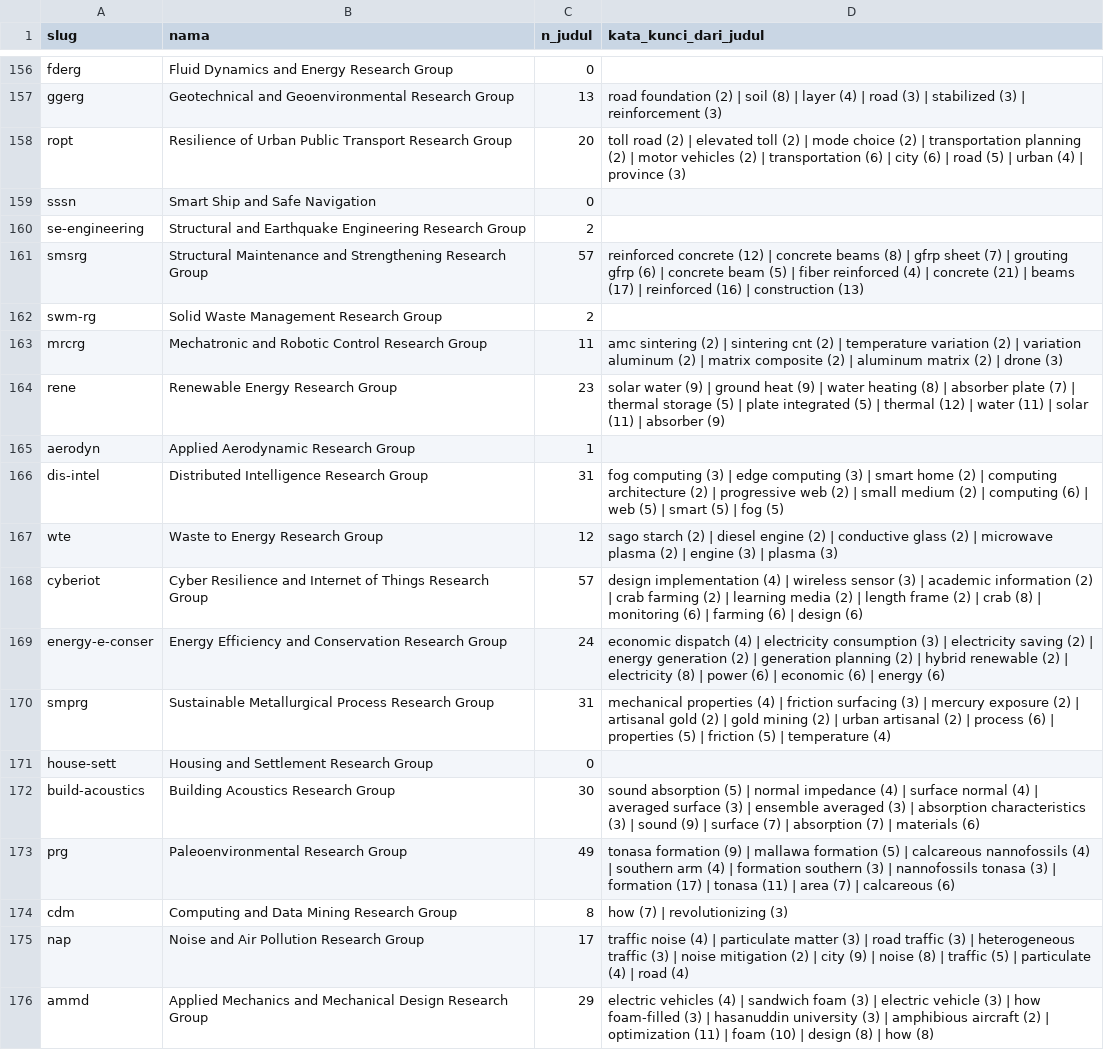
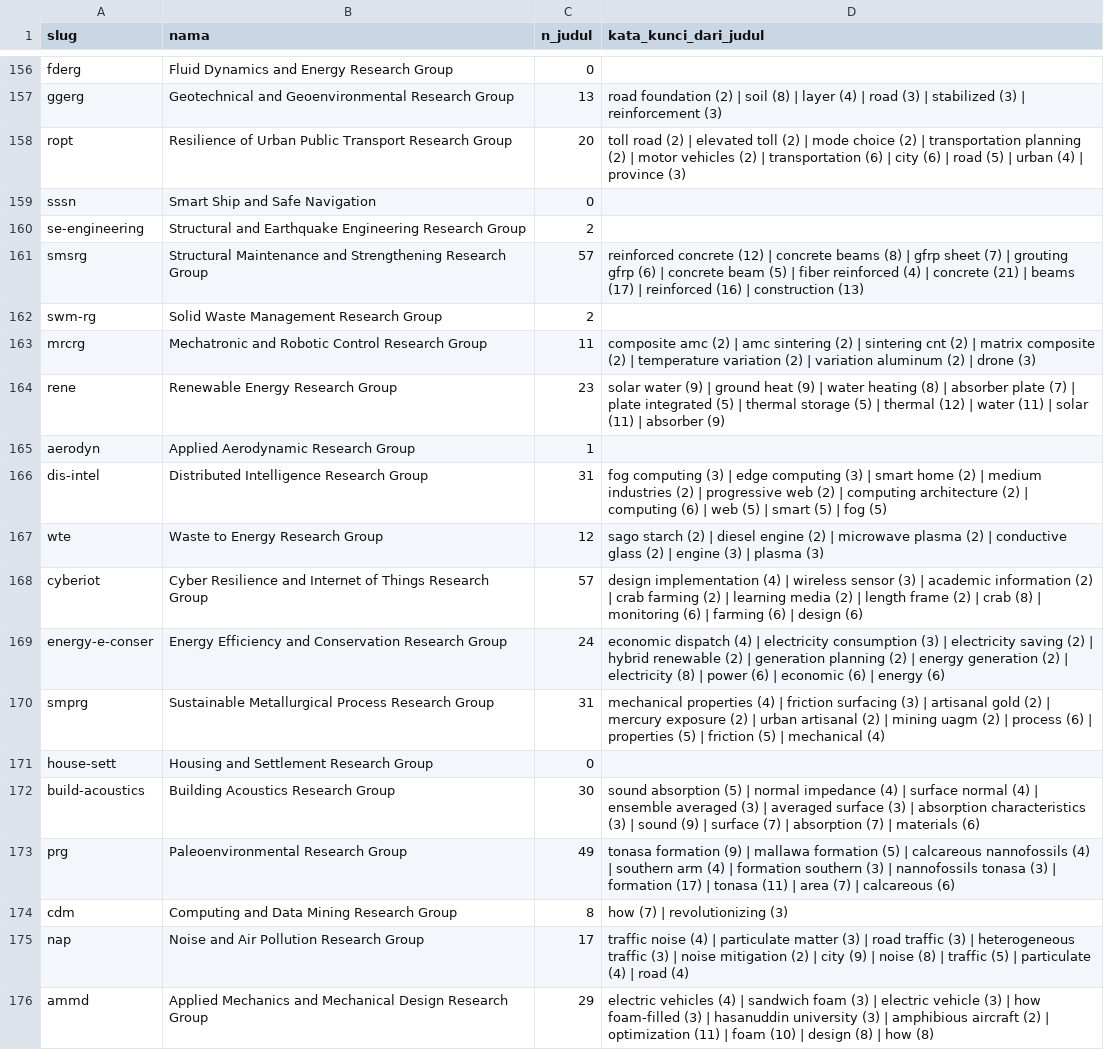
Before and after one commit to andiimam-arun/claude_andiimam, a CSV file: data/trg/trg_kata_kunci.csv, drawn as a sheet; only a part is shown, gaps mark what is left out; the diff covers the shown part only.

```diff
--- a/data/trg/trg_kata_kunci.csv
+++ b/data/trg/trg_kata_kunci.csv
@@ -162,12 +162,12 @@ smsrg,Structural Maintenance and Strengthening Research Group,57,reinforced conc
 swm-rg,Solid Waste Management Research Group,2,
-mrcrg,Mechatronic and Robotic Control Research Group,11,amc sintering (2) | sintering cnt (2) | temperature variation (2) | variation aluminum (2) | matrix composite (2) | aluminum matrix (2) | drone (3)
-rene,Renewable Energy Research Group,23,solar water (9) | ground heat (9) | water heating (8) | absorber plate (7) | thermal storage (5) | plate integrated (5) | thermal (12) | water (11) | solar (11) | absorber (9)
+mrcrg,Mechatronic and Robotic Control Research Group,11,composite amc (2) | amc sintering (2) | sintering cnt (2) | matrix composite (2) | temperature variation (2) | variation aluminum (2) | drone (3)
+rene,Renewable Energy Research Group,23,solar water (9) | ground heat (9) | water heating (8) | absorber plate (7) | plate integrated (5) | thermal storage (5) | thermal (12) | water (11) | solar (11) | absorber (9)
 aerodyn,Applied Aerodynamic Research Group,1,
-dis-intel,Distributed Intelligence Research Group,31,fog computing (3) | edge computing (3) | smart home (2) | computing architecture (2) | progressive web (2) | small medium (2) | computing (6) | web (5) | smart (5) | fog (5)
-wte,Waste to Energy Research Group,12,sago starch (2) | diesel engine (2) | conductive glass (2) | microwave plasma (2) | engine (3) | plasma (3)
+dis-intel,Distributed Intelligence Research Group,31,fog computing (3) | edge computing (3) | smart home (2) | medium industries (2) | progressive web (2) | computing architecture (2) | computing (6) | web (5) | smart (5) | fog (5)
+wte,Waste to Energy Research Group,12,sago starch (2) | diesel engine (2) | microwave plasma (2) | conductive glass (2) | engine (3) | plasma (3)
 cyberiot,Cyber Resilience and Internet of Things Research Group,57,design implementation (4) | wireless sensor (3) | academic information (2) | crab farming (2) | learning media (2) | length frame (2) | crab (8) | monitoring (6) | farming (6) | design (6)
-energy-e-conser,Energy Efficiency and Conservation Research Group,24,economic dispatch (4) | electricity consumption (3) | electricity saving (2) | energy generation (2) | generation planning (2) | hybrid renewable (2) | electricity (8) | power (6) | economic (6) | energy (6)
-smprg,Sustainable Metallurgical Process Research Group,31,mechanical properties (4) | friction surfacing (3) | mercury exposure (2) | artisanal gold (2) | gold mining (2) | urban artisanal (2) | process (6) | properties (5) | friction (5) | temperature (4)
+energy-e-conser,Energy Efficiency and Conservation Research Group,24,economic dispatch (4) | electricity consumption (3) | electricity saving (2) | hybrid renewable (2) | generation planning (2) | energy generation (2) | electricity (8) | power (6) | economic (6) | energy (6)
+smprg,Sustainable Metallurgical Process Research Group,31,mechanical properties (4) | friction surfacing (3) | artisanal gold (2) | mercury exposure (2) | urban artisanal (2) | mining uagm (2) | process (6) | properties (5) | friction (5) | mechanical (4)
 house-sett,Housing and Settlement Research Group,0,
-build-acoustics,Building Acoustics Research Group,30,sound absorption (5) | normal impedance (4) | surface normal (4) | averaged surface (3) | ensemble averaged (3) | absorption characteristics (3) | sound (9) | surface (7) | absorption (7) | materials (6)
+build-acoustics,Building Acoustics Research Group,30,sound absorption (5) | normal impedance (4) | surface normal (4) | ensemble averaged (3) | averaged surface (3) | absorption characteristics (3) | sound (9) | surface (7) | absorption (7) | materials (6)
 prg,Paleoenvironmental Research Group,49,tonasa formation (9) | mallawa formation (5) | calcareous nannofossils (4) | southern arm (4) | formation southern (3) | nannofossils tonasa (3) | formation (17) | tonasa (11) | area (7) | calcareous (6)
```
Also changed, not shown: 133 edited cells elsewhere in this file, data/trg/buku.csv, data/trg/laporan_kelengkapan.csv, 8 other files.
